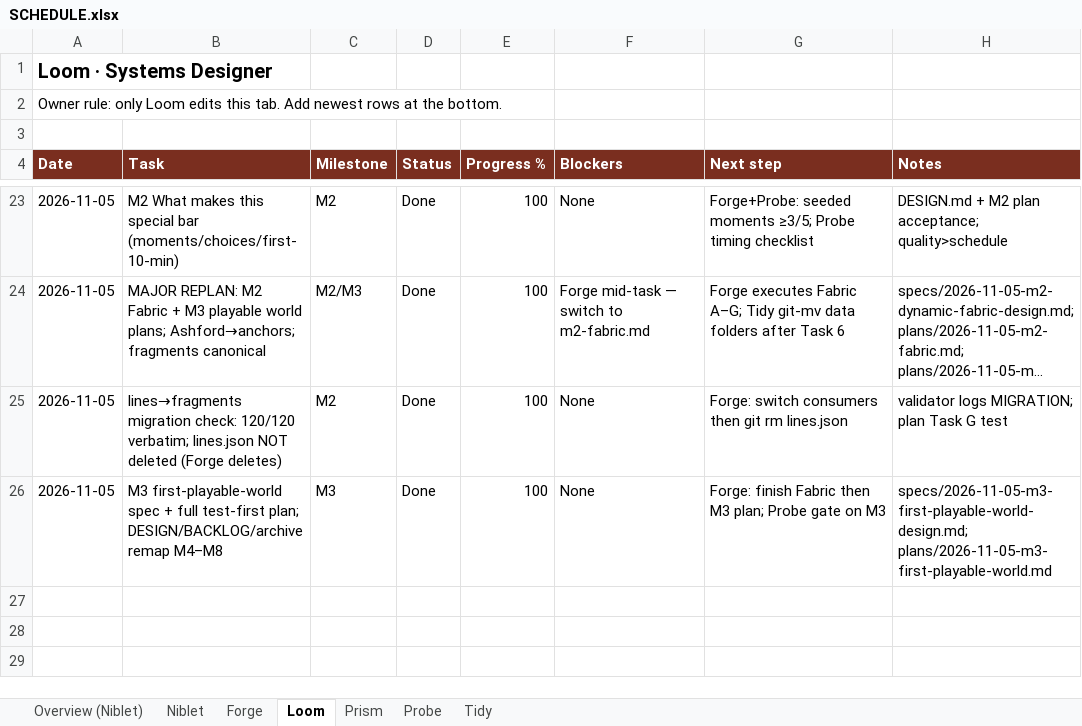
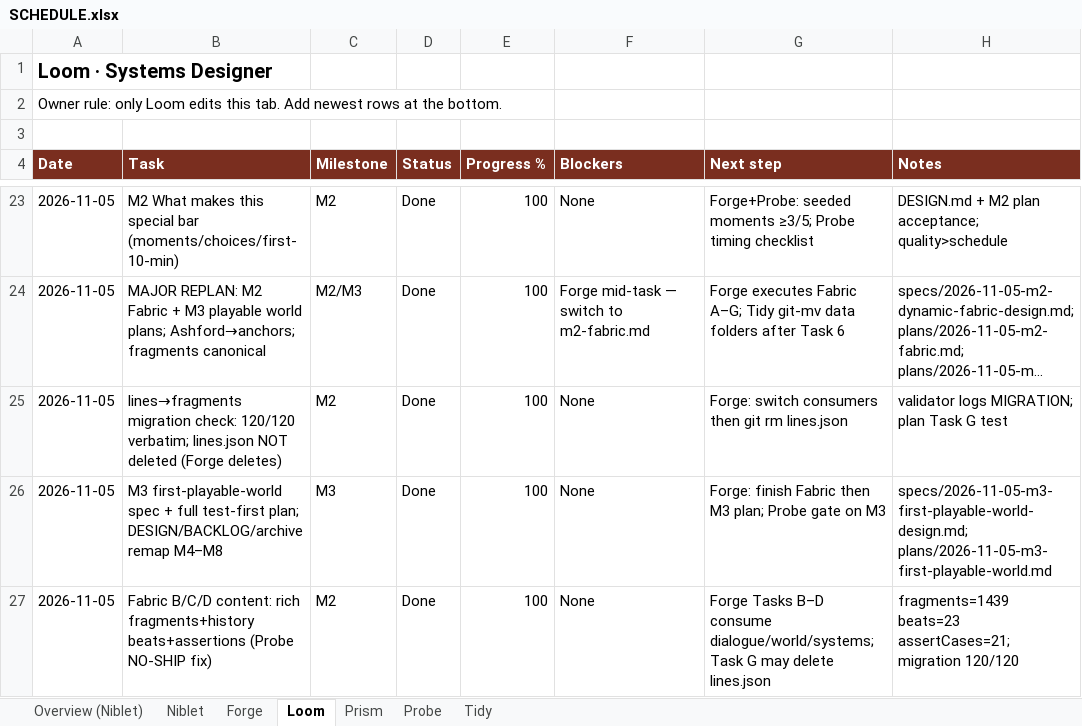
Before and after one commit to alexdepasquale2-jpg/Gamerepo99, an Excel workbook: docs/SCHEDULE.xlsx, sheet Loom, drawn as a sheet; only a part is shown, gaps mark what is left out; long unchanged cells end in …; values as stored, in another font and other column widths than the file's, no borders; the diff names each change by its address in the sheet, - before the commit and + after, or states it on an @@ line.

Commit message:
data(loom): fabric dialogue content, assertions, validate scripts
Owner batch (Loom) — baked fragments/anchors/curves/constraints,
systems/assertions.json, history-tables, fabric-content + dynamism
validators. Makes Task C blend durable and feeds Task D.

```diff
--- a/docs/SCHEDULE.xlsx (sheet Loom)
+++ b/docs/SCHEDULE.xlsx (sheet Loom)
+row 27: 2026-11-05 | Fabric B/C/D content: rich fragments+history beats+assertions (Probe NO-SHIP fix) | M2 | Done | 100 | None | Forge Tasks B–D consume dialogue/world/systems; Task G may delete lines.json | fragments=1439 beats=23 assertCases=21; migration 120/120
```
Also changed, not shown: 11 other files.
